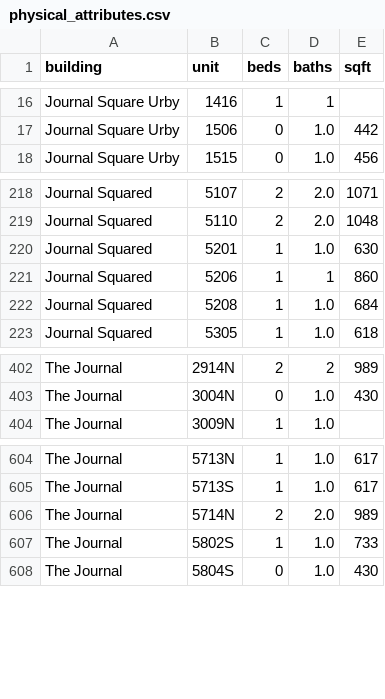
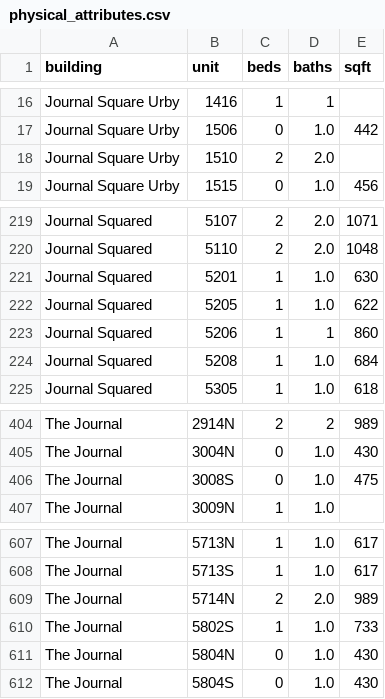
Before and after one commit to akski87/market-monitor, a CSV file: markets/journal-square/data/exports/physical_attributes.csv, drawn as a sheet; only a part is shown, gaps mark what is left out; the diff names each change by its address in the sheet, - before the commit and + after, or states it on an @@ line.

```diff
--- a/markets/journal-square/data/exports/physical_attributes.csv
+++ b/markets/journal-square/data/exports/physical_attributes.csv
+row 18: Journal Square Urby | 1510 | 2 | 2.0
+row 222: Journal Squared | 5205 | 1 | 1.0 | 622
+row 406: The Journal | 3008S | 0 | 1.0 | 475
+row 611: The Journal | 5804N | 0 | 1.0 | 430
```
Also changed, not shown: markets/journal-square/data/exports/units_12mo.csv, markets/journal-square/data/exports/units_latest.csv, 26 other files.
